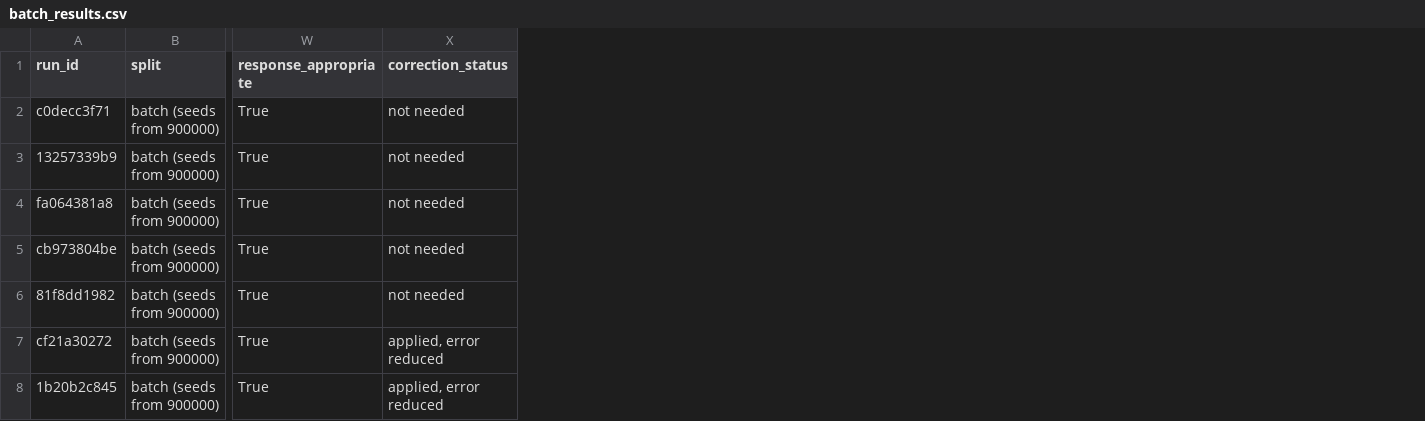
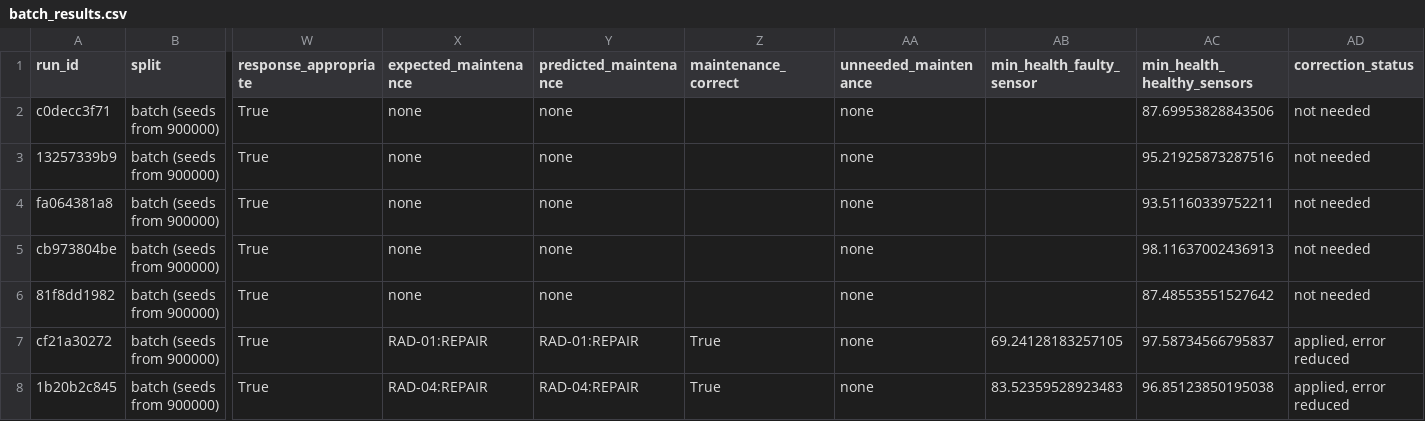
Before and after one commit to rpeyyety-luffy/Apex-NuclearRadAi, a CSV file: results/batch_results.csv, drawn as a sheet; only a part is shown, gaps mark what is left out; the diff covers the shown part only; the diff names each change by its address in the sheet, - before the commit and + after, or states it on an @@ line.

```diff
--- a/results/batch_results.csv
+++ b/results/batch_results.csv
+column X (expected_maintenance), rows 2-8: none | none | none | none | none | RAD-01:REPAIR | RAD-04:REPAIR
+column Y (predicted_maintenance), rows 2-8: none | none | none | none | none | RAD-01:REPAIR | RAD-04:REPAIR
+column Z (maintenance_correct), rows 7-8: True | True
+column AA (unneeded_maintenance), rows 2-8: all none
+column AB (min_health_faulty_sensor), rows 7-8: 69.24128183257105 | 83.52359528923483
+column AC (min_health_healthy_sensors), rows 2-8: 87.69953828843506 | 95.21925873287516 | 93.51160339752211 | 98.11637002436913 | 87.48553551527642 | 97.58734566795837 | 96.85123850195038
```
Also changed, not shown: 6 edited cells elsewhere in this file, models/test_results.csv, models/validation_results.csv, 9 other files.
